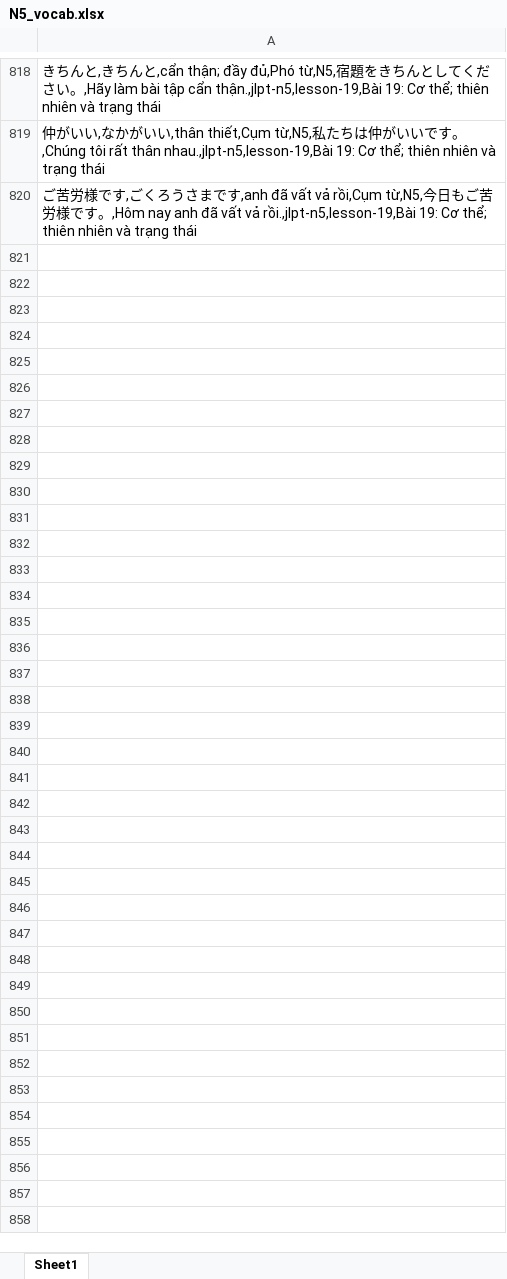
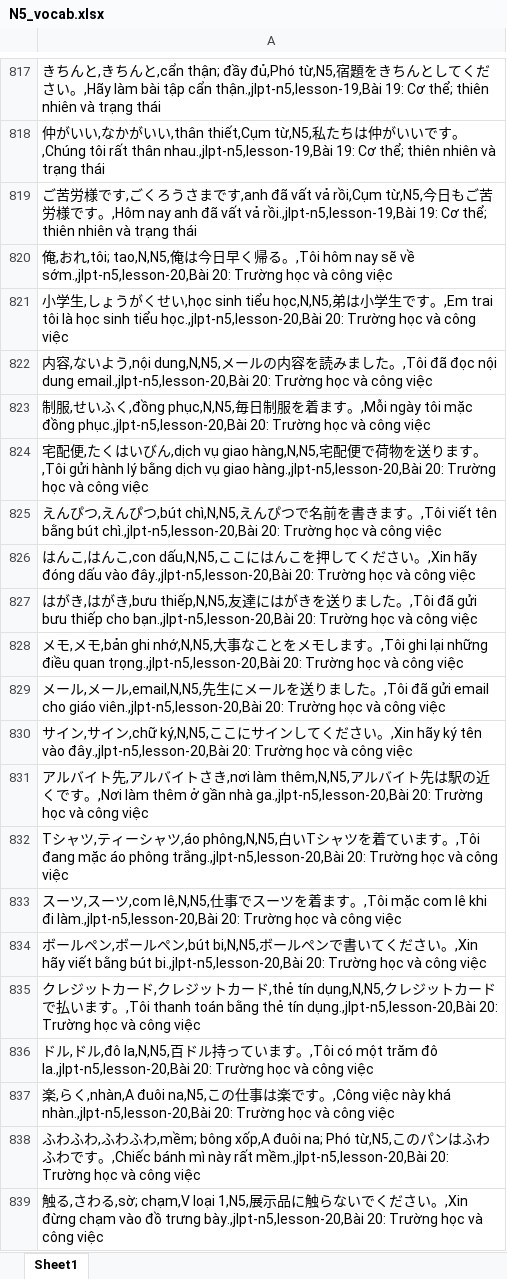
Before and after one commit to NamPH03/nihongo-master, an Excel workbook: Vocabulary/N5_vocab/N5_vocab.xlsx, sheet Sheet1, drawn as a sheet; only a part is shown, gaps mark what is left out; values as stored, in another font and other column widths than the file's, no borders; the diff covers the shown part only; the diff names each change by its address in the sheet, - before the commit and + after, or states it on an @@ line.

Commit message:
feat: add N5 vocabulary import script and update cache version

```diff
--- a/Vocabulary/N5_vocab/N5_vocab.xlsx (sheet Sheet1)
+++ b/Vocabulary/N5_vocab/N5_vocab.xlsx (sheet Sheet1)
+row 820: 俺,おれ,tôi; tao,N,N5,俺は今日早く帰る。,Tôi hôm nay sẽ về sớm.,jlpt-n5,lesson-20,Bài 20: Trường học và công việc
+row 821: 小学生,しょうがくせい,học sinh tiểu học,N,N5,弟は小学生です。,Em trai tôi là học sinh tiểu học.,jlpt-n5,lesson-20,Bài 20: Trường học và công việc
+row 822: 内容,ないよう,nội dung,N,N5,メールの内容を読みました。,Tôi đã đọc nội dung email.,jlpt-n5,lesson-20,Bài 20: Trường học và công việc
+row 823: 制服,せいふく,đồng phục,N,N5,毎日制服を着ます。,Mỗi ngày tôi mặc đồng phục.,jlpt-n5,lesson-20,Bài 20: Trường học và công việc
+row 824: 宅配便,たくはいびん,dịch vụ giao hàng,N,N5,宅配便で荷物を送ります。,Tôi gửi hành lý bằng dịch vụ giao hàng.,jlpt-n5,lesson-20,Bài 20: Trường học và công việc
+row 825: えんぴつ,えんぴつ,bút chì,N,N5,えんぴつで名前を書きます。,Tôi viết tên bằng bút chì.,jlpt-n5,lesson-20,Bài 20: Trường học và công việc
+row 826: はんこ,はんこ,con dấu,N,N5,ここにはんこを押してください。,Xin hãy đóng dấu vào đây.,jlpt-n5,lesson-20,Bài 20: Trường học và công việc
+row 827: はがき,はがき,bưu thiếp,N,N5,友達にはがきを送りました。,Tôi đã gửi bưu thiếp cho bạn.,jlpt-n5,lesson-20,Bài 20: Trường học và công việc
+row 828: メモ,メモ,bản ghi nhớ,N,N5,大事なことをメモします。,Tôi ghi lại những điều quan trọng.,jlpt-n5,lesson-20,Bài 20: Trường học và công việc
+row 829: メール,メール,email,N,N5,先生にメールを送りました。,Tôi đã gửi email cho giáo viên.,jlpt-n5,lesson-20,Bài 20: Trường học và công việc
+row 830: サイン,サイン,chữ ký,N,N5,ここにサインしてください。,Xin hãy ký tên vào đây.,jlpt-n5,lesson-20,Bài 20: Trường học và công việc
+row 831: アルバイト先,アルバイトさき,nơi làm thêm,N,N5,アルバイト先は駅の近くです。,Nơi làm thêm ở gần nhà ga.,jlpt-n5,lesson-20,Bài 20: Trường học và công việc
+row 832: Tシャツ,ティーシャツ,áo phông,N,N5,白いTシャツを着ています。,Tôi đang mặc áo phông trắng.,jlpt-n5,lesson-20,Bài 20: Trường học và công việc
+row 833: スーツ,スーツ,com lê,N,N5,仕事でスーツを着ます。,Tôi mặc com lê khi đi làm.,jlpt-n5,lesson-20,Bài 20: Trường học và công việc
+row 834: ボールペン,ボールペン,bút bi,N,N5,ボールペンで書いてください。,Xin hãy viết bằng bút bi.,jlpt-n5,lesson-20,Bài 20: Trường học và công việc
+row 835: クレジットカード,クレジットカード,thẻ tín dụng,N,N5,クレジットカードで払います。,Tôi thanh toán bằng thẻ tín dụng.,jlpt-n5,lesson-20,Bài 20: Trường học và công việc
+row 836: ドル,ドル,đô la,N,N5,百ドル持っています。,Tôi có một trăm đô la.,jlpt-n5,lesson-20,Bài 20: Trường học và công việc
+row 837: 楽,らく,nhàn,A đuôi na,N5,この仕事は楽です。,Công việc này khá nhàn.,jlpt-n5,lesson-20,Bài 20: Trường học và công việc
+row 838: ふわふわ,ふわふわ,mềm; bông xốp,A đuôi na; Phó từ,N5,このパンはふわふわです。,Chiếc bánh mì này rất mềm.,jlpt-n5,lesson-20,Bài 20: Trường học và công việc
+row 839: 触る,さわる,sờ; chạm,V loại 1,N5,展示品に触らないでください。,Xin đừng chạm vào đồ trưng bày.,jlpt-n5,lesson-20,Bài 20: Trường học và công việc
```
Also changed, not shown: 140 added rows and 1 removed row elsewhere in this sheet, 3 other files.
